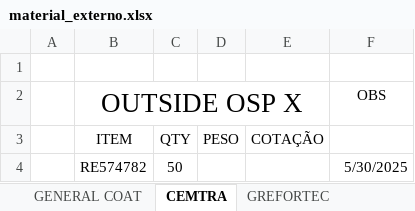
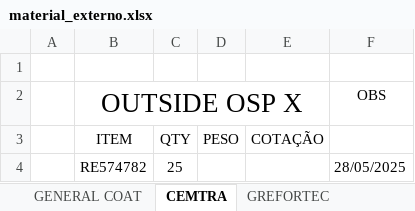
Before and after one commit to Alexandre15/COSAS, an Excel workbook: pythonExcel/material_externo.xlsx, sheet CEMTRA, drawn as a sheet; values as stored, in another font and other column widths than the file's, no borders; the diff names each change by its address in the sheet, - before the commit and + after, or states it on an @@ line.

```diff
--- a/pythonExcel/material_externo.xlsx (sheet CEMTRA)
+++ b/pythonExcel/material_externo.xlsx (sheet CEMTRA)
-C4 (QTY): 50
+C4 (QTY): 25
-F4: 5/30/2025
+F4: 28/05/2025
```
Also changed, not shown: sheet VLS, sheet JAVER, sheet GREFORTEC, sheet USICOL, sheet GENERAL COAT, sheet METALTECNICA, 2 more sheets, 19 other files.
